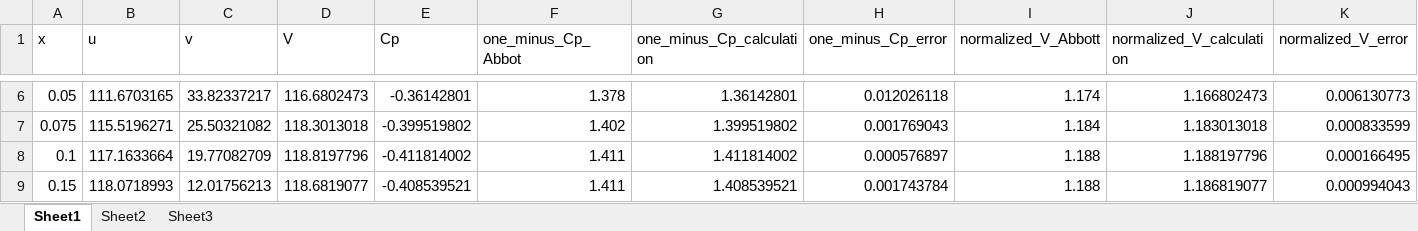
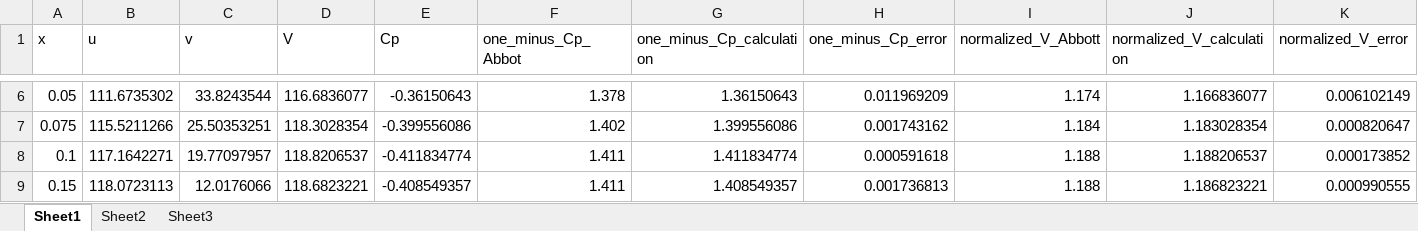
Before and after one commit to liorisakov/AerodynamicsOfWingsAndBodies, an Excel workbook: Abbot & von Doenhoff comparison.xlsx, sheet Sheet1, drawn as a sheet; only a part is shown, gaps mark what is left out; values as stored, in another font and other column widths than the file's, no borders; the diff covers the shown part only; the diff names each change by its address in the sheet, - before the commit and + after, or states it on an @@ line.

```diff
--- a/Abbot & von Doenhoff comparison.xlsx (sheet Sheet1)
+++ b/Abbot & von Doenhoff comparison.xlsx (sheet Sheet1)
-B6 (u): 111.6703165
+B6 (u): 111.6735302
-C6 (v): 33.82337217
+C6 (v): 33.8243544
-D6 (V): 116.6802473
+D6 (V): 116.6836077
-E6 (Cp): -0.36142801
+E6 (Cp): -0.36150643
-G6 (one_minus_Cp_calculation): 1.36142801
+G6 (one_minus_Cp_calculation): 1.36150643
-H6 (one_minus_Cp_error): 0.012026118
+H6 (one_minus_Cp_error): 0.011969209
-J6 (normalized_V_calculation): 1.166802473
+J6 (normalized_V_calculation): 1.166836077
-K6 (normalized_V_error): 0.006130773
+K6 (normalized_V_error): 0.006102149
-B7 (u): 115.5196271
+B7 (u): 115.5211266
-C7 (v): 25.50321082
+C7 (v): 25.50353251
-D7 (V): 118.3013018
+D7 (V): 118.3028354
-E7 (Cp): -0.399519802
+E7 (Cp): -0.399556086
-G7 (one_minus_Cp_calculation): 1.399519802
+G7 (one_minus_Cp_calculation): 1.399556086
-H7 (one_minus_Cp_error): 0.001769043
+H7 (one_minus_Cp_error): 0.001743162
-J7 (normalized_V_calculation): 1.183013018
+J7 (normalized_V_calculation): 1.183028354
-K7 (normalized_V_error): 0.000833599
+K7 (normalized_V_error): 0.000820647
-B8 (u): 117.1633664
+B8 (u): 117.1642271
-C8 (v): 19.77082709
+C8 (v): 19.77097957
-D8 (V): 118.8197796
+D8 (V): 118.8206537
-E8 (Cp): -0.411814002
+E8 (Cp): -0.411834774
-G8 (one_minus_Cp_calculation): 1.411814002
+G8 (one_minus_Cp_calculation): 1.411834774
-H8 (one_minus_Cp_error): 0.000576897
+H8 (one_minus_Cp_error): 0.000591618
-J8 (normalized_V_calculation): 1.188197796
+J8 (normalized_V_calculation): 1.188206537
-K8 (normalized_V_error): 0.000166495
+K8 (normalized_V_error): 0.000173852
-B9 (u): 118.0718993
+B9 (u): 118.0723113
-C9 (v): 12.01756213
+C9 (v): 12.0176066
-D9 (V): 118.6819077
+D9 (V): 118.6823221
-E9 (Cp): -0.408539521
+E9 (Cp): -0.408549357
-G9 (one_minus_Cp_calculation): 1.408539521
+G9 (one_minus_Cp_calculation): 1.408549357
-H9 (one_minus_Cp_error): 0.001743784
+H9 (one_minus_Cp_error): 0.001736813
-J9 (normalized_V_calculation): 1.186819077
+J9 (normalized_V_calculation): 1.186823221
-K9 (normalized_V_error): 0.000994043
+K9 (normalized_V_error): 0.000990555
```
Also changed, not shown: 115 edited cells elsewhere in this sheet.
